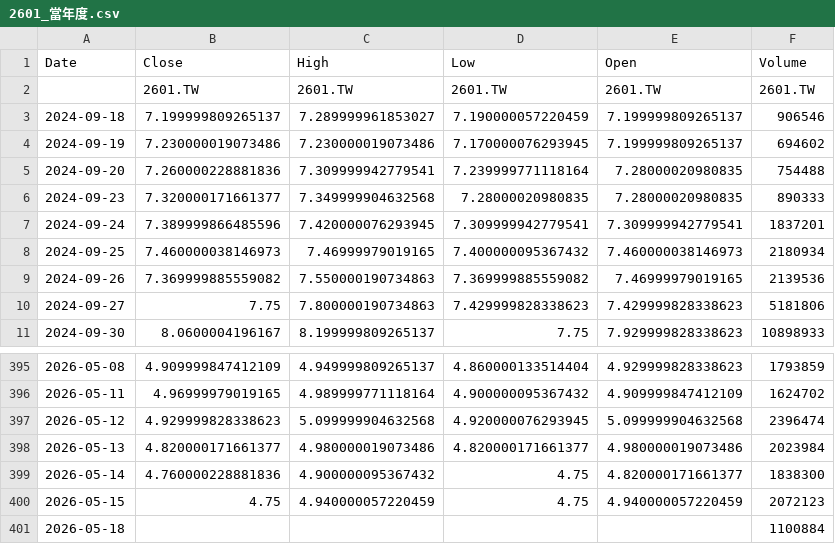
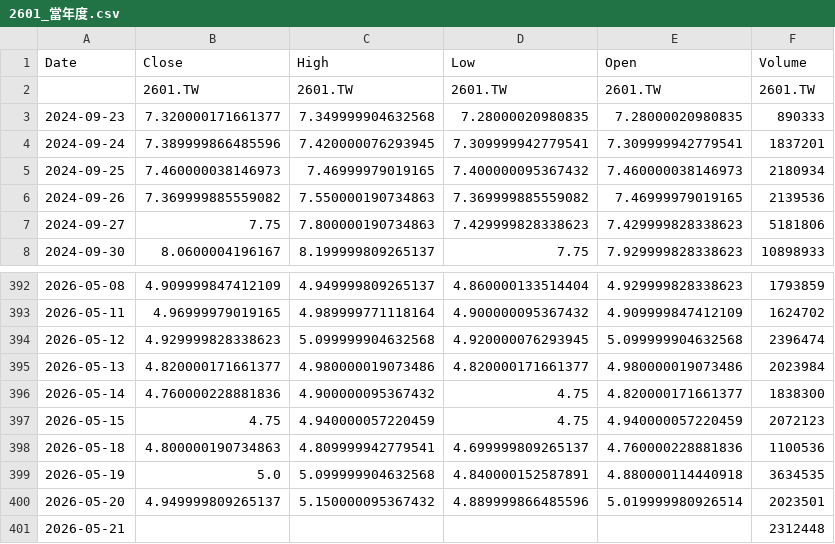
Before and after one commit to klee6153/my-stock-quant, a CSV file: 個股數據/2601_當年度.csv, drawn as a sheet; only a part is shown, gaps mark what is left out.

```diff
--- a/個股數據/2601_當年度.csv
+++ b/個股數據/2601_當年度.csv
@@ -2,5 +2,2 @@ Date,Close,High,Low,Open,Volume
 ,2601.TW,2601.TW,2601.TW,2601.TW,2601.TW
-2024-09-18,7.199999809265137,7.289999961853027,7.190000057220459,7.199999809265137,906546
-2024-09-19,7.230000019073486,7.230000019073486,7.170000076293945,7.199999809265137,694602
-2024-09-20,7.260000228881836,7.309999942779541,7.239999771118164,7.28000020980835,754488
 2024-09-23,7.320000171661377,7.349999904632568,7.28000020980835,7.28000020980835,890333
@@ -400,2 +397,5 @@ Date,Close,High,Low,Open,Volume
 2026-05-15,4.75,4.940000057220459,4.75,4.940000057220459,2072123
-2026-05-18,,,,,1100884
+2026-05-18,4.800000190734863,4.809999942779541,4.699999809265137,4.760000228881836,1100536
+2026-05-19,5.0,5.099999904632568,4.840000152587891,4.880000114440918,3634535
+2026-05-20,4.949999809265137,5.150000095367432,4.889999866485596,5.019999980926514,2023501
+2026-05-21,,,,,2312448
```
Also changed, not shown: 個股數據/2308_當年度.csv, 個股數據/2330_當年度.csv.
